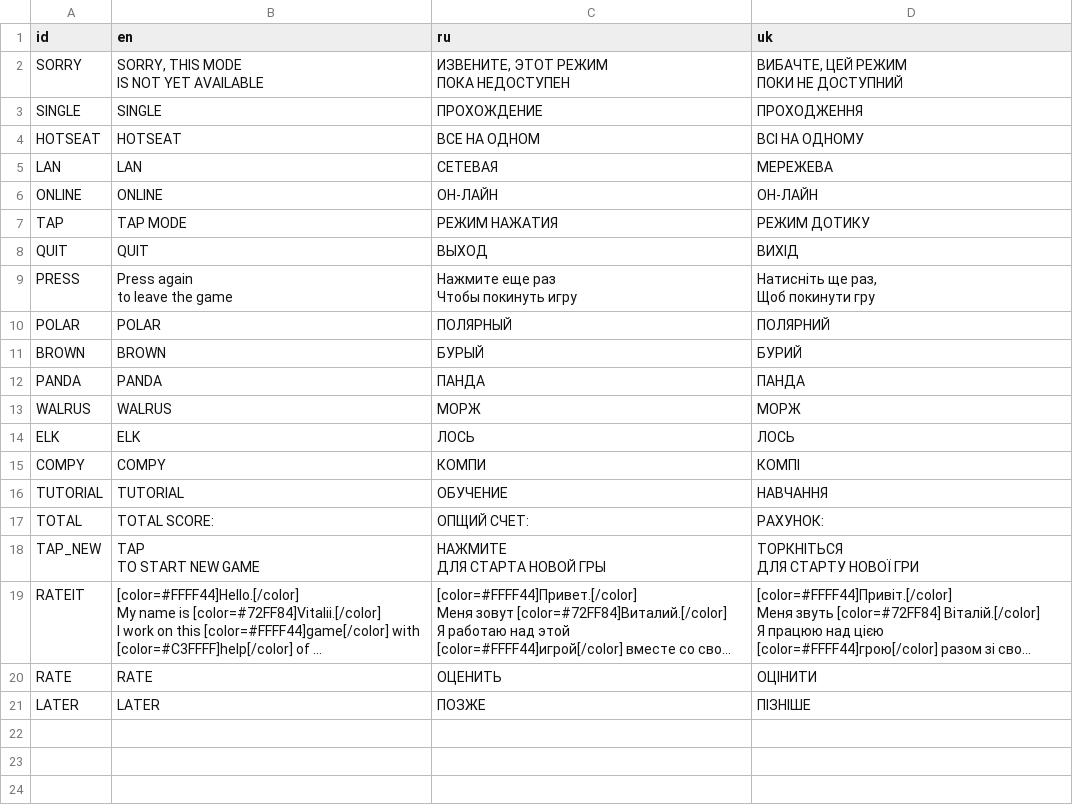
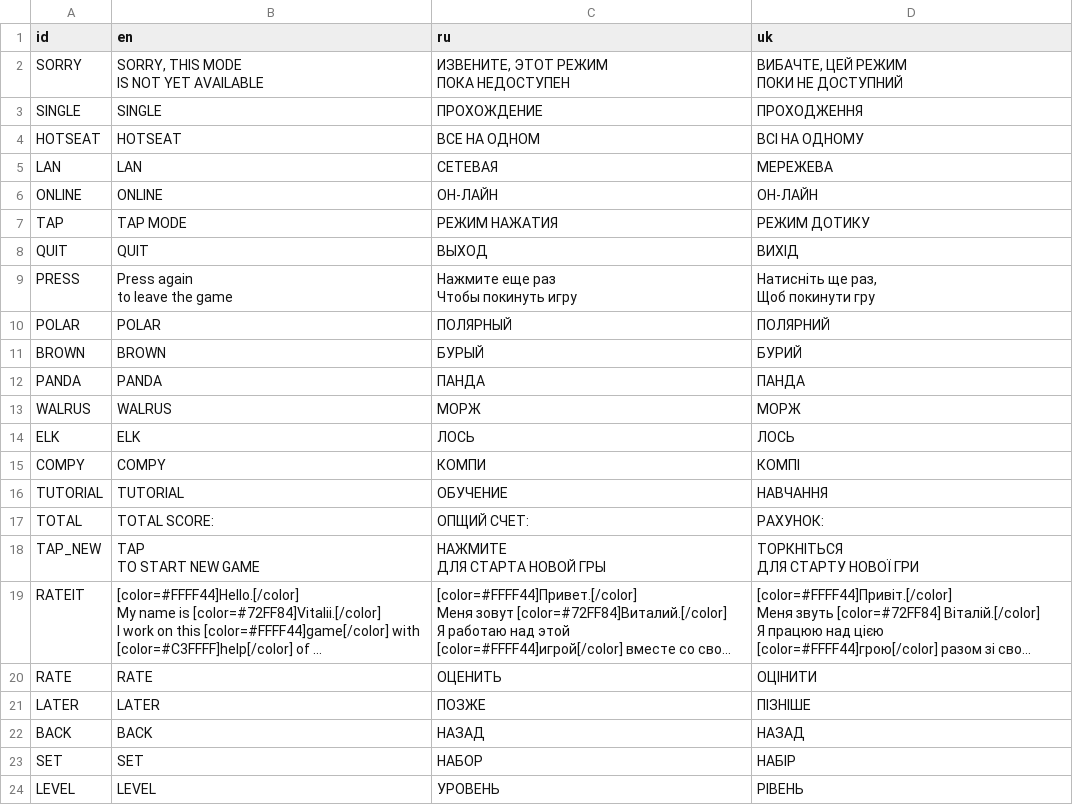
Before and after one commit to Acvarium/polar_olympics, a CSV file: assets/translations/translations.csv, drawn as a sheet; long unchanged cells end in ….

```diff
--- a/assets/translations/translations.csv
+++ b/assets/translations/translations.csv
@@ -42 +42,4 @@ RATE,RATE,ОЦЕНИТЬ,ОЦІНИТИ
 LATER,LATER,ПОЗЖЕ,ПІЗНІШЕ
+BACK,BACK,НАЗАД,НАЗАД
+SET,SET,НАБОР,НАБІР
+LEVEL,LEVEL,УРОВЕНЬ,РІВЕНЬ
```
Also changed, not shown: 11 other files.
